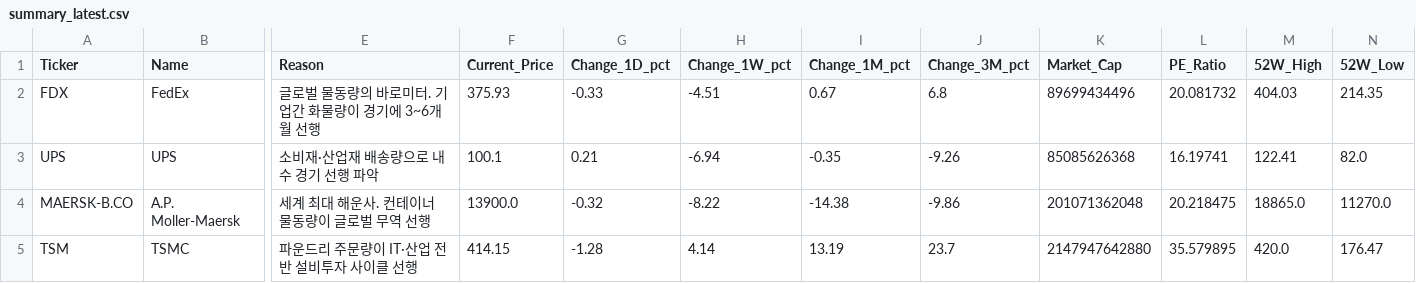
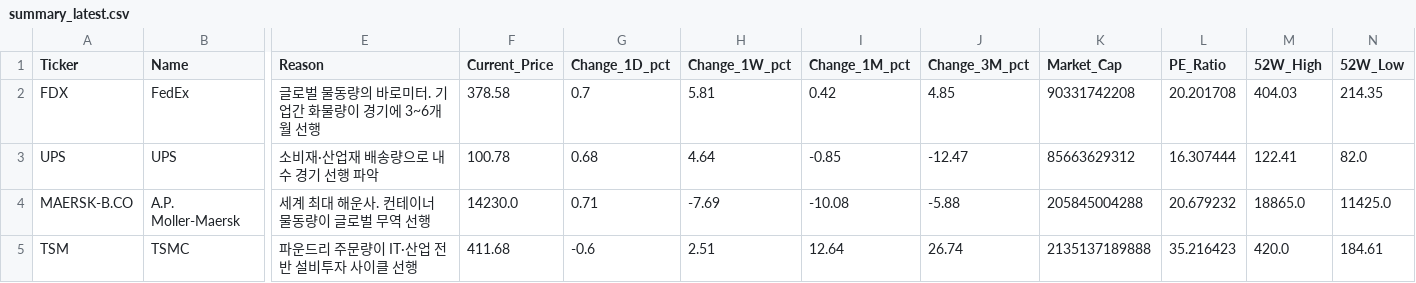
Before and after one commit to d-won/MacroEcon, a CSV file: data/summary_latest.csv, drawn as a sheet; only a part is shown, gaps mark what is left out; the diff covers the shown part only; the diff names each change by its address in the sheet, - before the commit and + after, or states it on an @@ line.

```diff
--- a/data/summary_latest.csv
+++ b/data/summary_latest.csv
-F2 (Current_Price): 375.93
+F2 (Current_Price): 378.58
-G2 (Change_1D_pct): -0.33
+G2 (Change_1D_pct): 0.7
-H2 (Change_1W_pct): -4.51
+H2 (Change_1W_pct): 5.81
-I2 (Change_1M_pct): 0.67
+I2 (Change_1M_pct): 0.42
-J2 (Change_3M_pct): 6.8
+J2 (Change_3M_pct): 4.85
-K2 (Market_Cap): 89699434496
+K2 (Market_Cap): 90331742208
-L2 (PE_Ratio): 20.081732
+L2 (PE_Ratio): 20.201708
-F3 (Current_Price): 100.1
+F3 (Current_Price): 100.78
-G3 (Change_1D_pct): 0.21
+G3 (Change_1D_pct): 0.68
-H3 (Change_1W_pct): -6.94
+H3 (Change_1W_pct): 4.64
-I3 (Change_1M_pct): -0.35
+I3 (Change_1M_pct): -0.85
-J3 (Change_3M_pct): -9.26
+J3 (Change_3M_pct): -12.47
-K3 (Market_Cap): 85085626368
+K3 (Market_Cap): 85663629312
-L3 (PE_Ratio): 16.19741
+L3 (PE_Ratio): 16.307444
-F4 (Current_Price): 13900.0
+F4 (Current_Price): 14230.0
-G4 (Change_1D_pct): -0.32
+G4 (Change_1D_pct): 0.71
-H4 (Change_1W_pct): -8.22
+H4 (Change_1W_pct): -7.69
-I4 (Change_1M_pct): -14.38
+I4 (Change_1M_pct): -10.08
-J4 (Change_3M_pct): -9.86
+J4 (Change_3M_pct): -5.88
-K4 (Market_Cap): 201071362048
+K4 (Market_Cap): 205845004288
-L4 (PE_Ratio): 20.218475
+L4 (PE_Ratio): 20.679232
-N4 (52W_Low): 11270.0
+N4 (52W_Low): 11425.0
-F5 (Current_Price): 414.15
+F5 (Current_Price): 411.68
-G5 (Change_1D_pct): -1.28
+G5 (Change_1D_pct): -0.6
-H5 (Change_1W_pct): 4.14
+H5 (Change_1W_pct): 2.51
-I5 (Change_1M_pct): 13.19
+I5 (Change_1M_pct): 12.64
-J5 (Change_3M_pct): 23.7
+J5 (Change_3M_pct): 26.74
-K5 (Market_Cap): 2147947642880
+K5 (Market_Cap): 2135137189888
-L5 (PE_Ratio): 35.579895
+L5 (PE_Ratio): 35.216423
-N5 (52W_Low): 176.47
+N5 (52W_Low): 184.61
```
Also changed, not shown: 115 edited cells elsewhere in this file, data/prices_latest.csv, 2 other files.
